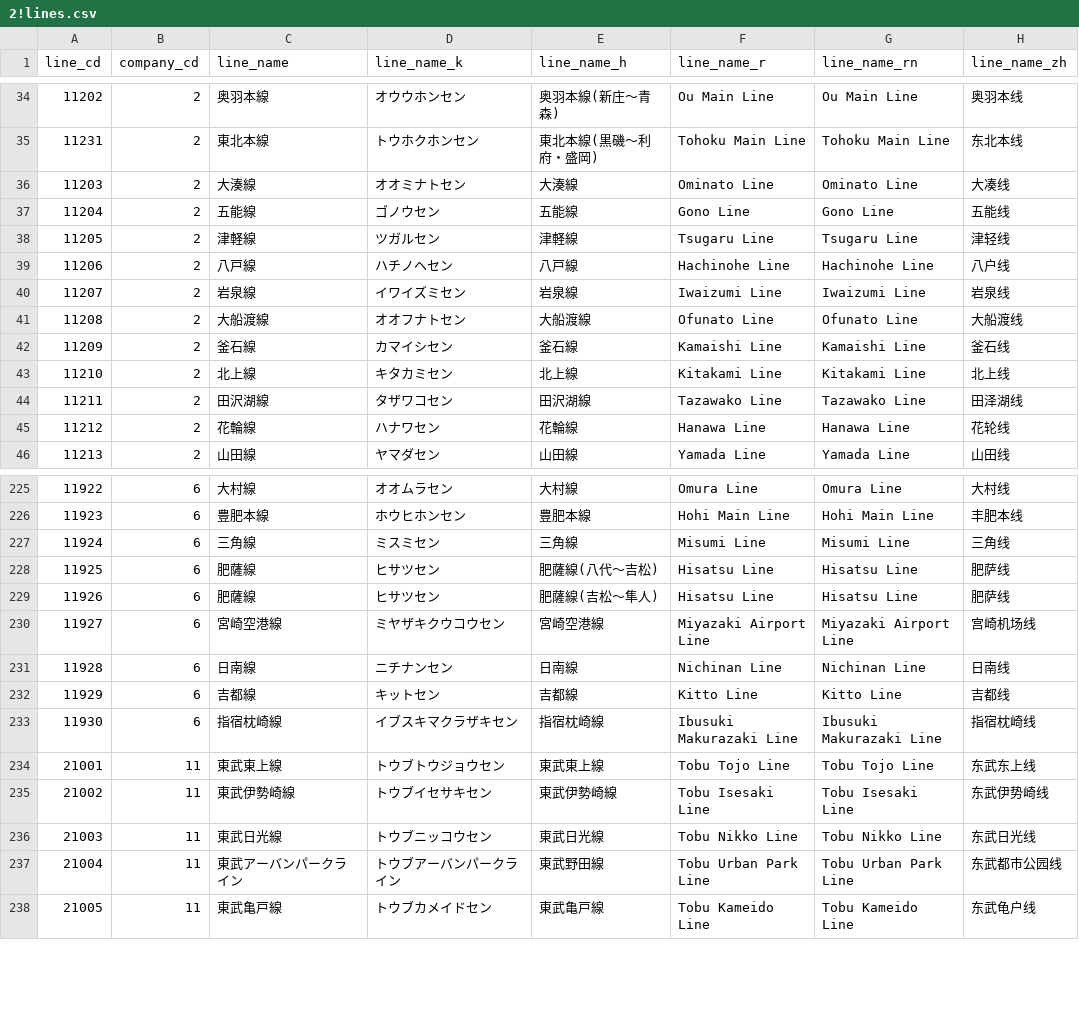
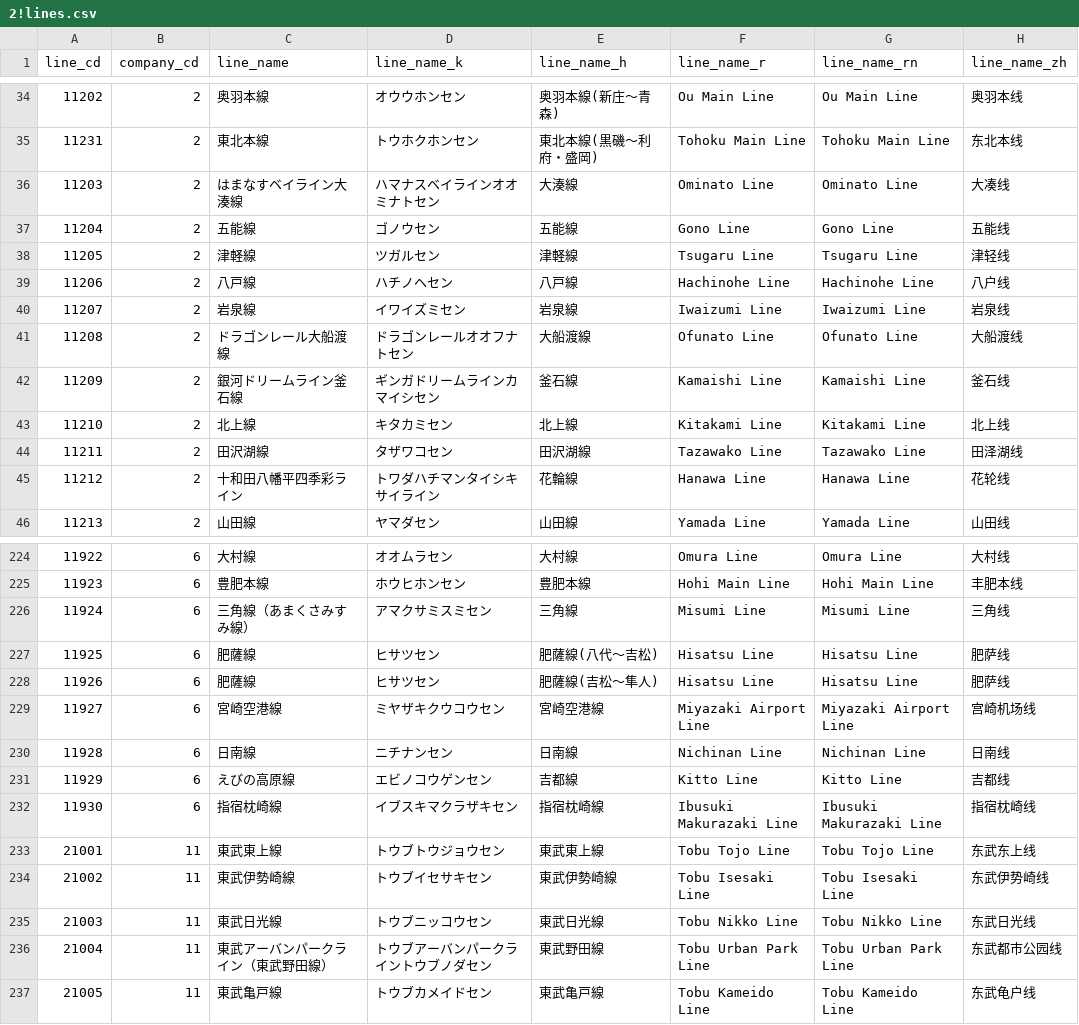
Before and after one commit to TrainLCD/StationAPI, a CSV file: data/2!lines.csv, drawn as a sheet; only a part is shown, gaps mark what is left out; addresses are those after the commit; the diff covers the shown part only; the diff names each change by its address in the sheet, - before the commit and + after, or states it on an @@ line.

```diff
--- a/data/2!lines.csv
+++ b/data/2!lines.csv
-C36 (line_name): 大湊線
+C36 (line_name): はまなすベイライン大湊線
-D36 (line_name_k): オオミナトセン
+D36 (line_name_k): ハマナスベイラインオオミナトセン
-C41 (line_name): 大船渡線
+C41 (line_name): ドラゴンレール大船渡線
-D41 (line_name_k): オオフナトセン
+D41 (line_name_k): ドラゴンレールオオフナトセン
-C42 (line_name): 釜石線
+C42 (line_name): 銀河ドリームライン釜石線
-D42 (line_name_k): カマイシセン
+D42 (line_name_k): ギンガドリームラインカマイシセン
-C45 (line_name): 花輪線
+C45 (line_name): 十和田八幡平四季彩ライン
-D45 (line_name_k): ハナワセン
+D45 (line_name_k): トワダハチマンタイシキサイライン
-C226 (line_name): 三角線
+C226 (line_name): 三角線（あまくさみすみ線）
-D226 (line_name_k): ミスミセン
+D226 (line_name_k): アマクサミスミセン
-C231 (line_name): 吉都線
+C231 (line_name): えびの高原線
-D231 (line_name_k): キットセン
+D231 (line_name_k): エビノコウゲンセン
-C236 (line_name): 東武アーバンパークライン
+C236 (line_name): 東武アーバンパークライン（東武野田線）
-D236 (line_name_k): トウブアーバンパークライン
+D236 (line_name_k): トウブアーバンパークライントウブノダセン
```
Also changed, not shown: 1 removed row and 47 edited cells elsewhere in this file, 2 other files.
